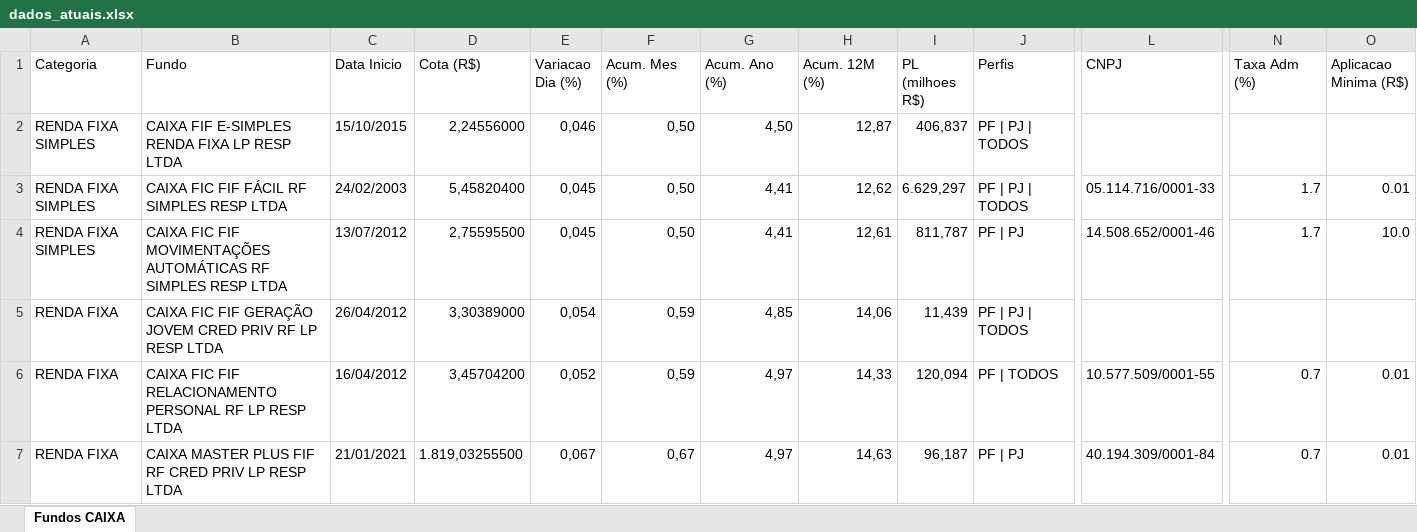
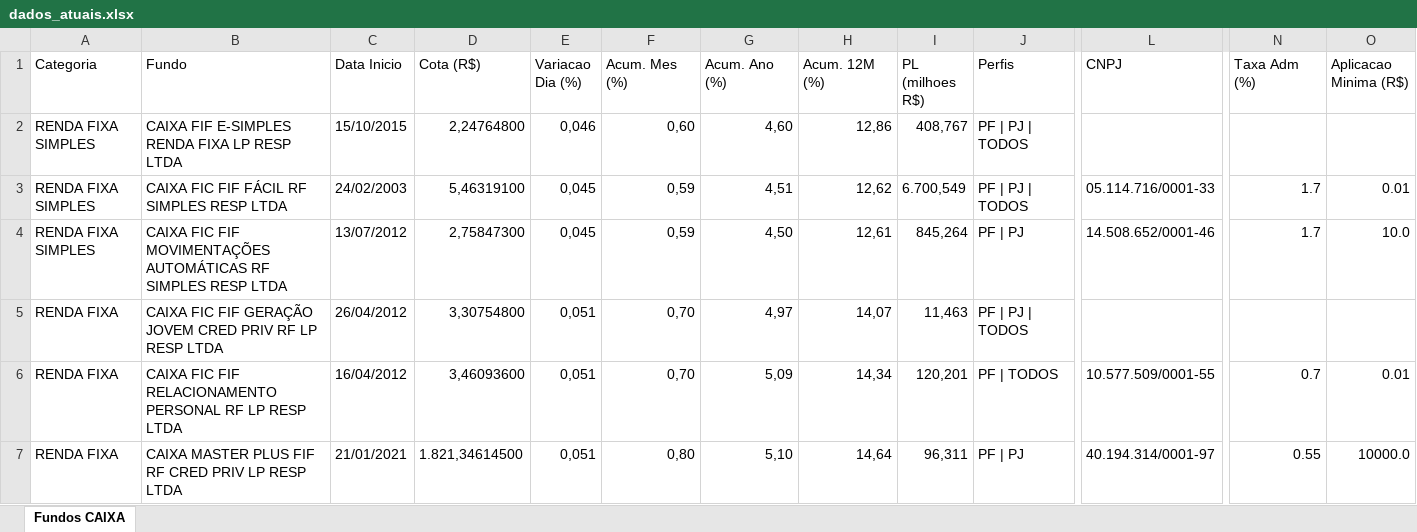
Before and after one commit to eltonprivatebanker/catalogo-fundos-caixa, an Excel workbook: dados_atuais.xlsx, sheet Fundos CAIXA, drawn as a sheet; only a part is shown, gaps mark what is left out; values as stored, in another font and other column widths than the file's, no cell formats; the diff covers the shown part only; the diff names each change by its address in the sheet, - before the commit and + after, or states it on an @@ line.

```diff
--- a/dados_atuais.xlsx (sheet Fundos CAIXA)
+++ b/dados_atuais.xlsx (sheet Fundos CAIXA)
-D2 (Cota (R$)): 2,24556000
+D2 (Cota (R$)): 2,24764800
-F2 (Acum. Mes (%)): 0,50
+F2 (Acum. Mes (%)): 0,60
-G2 (Acum. Ano (%)): 4,50
+G2 (Acum. Ano (%)): 4,60
-H2 (Acum. 12M (%)): 12,87
+H2 (Acum. 12M (%)): 12,86
-I2 (PL (milhoes R$)): 406,837
+I2 (PL (milhoes R$)): 408,767
-D3 (Cota (R$)): 5,45820400
+D3 (Cota (R$)): 5,46319100
-F3:F4 (Acum. Mes (%)): 0,50
+F3:F4 (Acum. Mes (%)): 0,59
-G3 (Acum. Ano (%)): 4,41
+G3 (Acum. Ano (%)): 4,51
-I3 (PL (milhoes R$)): 6.629,297
+I3 (PL (milhoes R$)): 6.700,549
-D4 (Cota (R$)): 2,75595500
+D4 (Cota (R$)): 2,75847300
-G4 (Acum. Ano (%)): 4,41
+G4 (Acum. Ano (%)): 4,50
-I4 (PL (milhoes R$)): 811,787
+I4 (PL (milhoes R$)): 845,264
-D5 (Cota (R$)): 3,30389000
+D5 (Cota (R$)): 3,30754800
-E5 (Variacao Dia (%)): 0,054
+E5 (Variacao Dia (%)): 0,051
-F5:F6 (Acum. Mes (%)): 0,59
+F5:F6 (Acum. Mes (%)): 0,70
-G5 (Acum. Ano (%)): 4,85
+G5 (Acum. Ano (%)): 4,97
-H5 (Acum. 12M (%)): 14,06
+H5 (Acum. 12M (%)): 14,07
-I5 (PL (milhoes R$)): 11,439
+I5 (PL (milhoes R$)): 11,463
-D6 (Cota (R$)): 3,45704200
+D6 (Cota (R$)): 3,46093600
-E6 (Variacao Dia (%)): 0,052
+E6 (Variacao Dia (%)): 0,051
-G6 (Acum. Ano (%)): 4,97
+G6 (Acum. Ano (%)): 5,09
-H6 (Acum. 12M (%)): 14,33
+H6 (Acum. 12M (%)): 14,34
-I6 (PL (milhoes R$)): 120,094
+I6 (PL (milhoes R$)): 120,201
-D7 (Cota (R$)): 1.819,03255500
+D7 (Cota (R$)): 1.821,34614500
-E7 (Variacao Dia (%)): 0,067
+E7 (Variacao Dia (%)): 0,051
-F7 (Acum. Mes (%)): 0,67
+F7 (Acum. Mes (%)): 0,80
-G7 (Acum. Ano (%)): 4,97
+G7 (Acum. Ano (%)): 5,10
-H7 (Acum. 12M (%)): 14,63
+H7 (Acum. 12M (%)): 14,64
-I7 (PL (milhoes R$)): 96,187
+I7 (PL (milhoes R$)): 96,311
-L7 (CNPJ): 40.194.309/0001-84
+L7 (CNPJ): 40.194.314/0001-97
-N7 (Taxa Adm (%)): 0.7
+N7 (Taxa Adm (%)): 0.55
-O7 (Aplicacao Minima (R$)): 0.01
+O7 (Aplicacao Minima (R$)): 10000.0
```
Also changed, not shown: 907 edited cells elsewhere in this sheet, cell formats, 8 other files.
